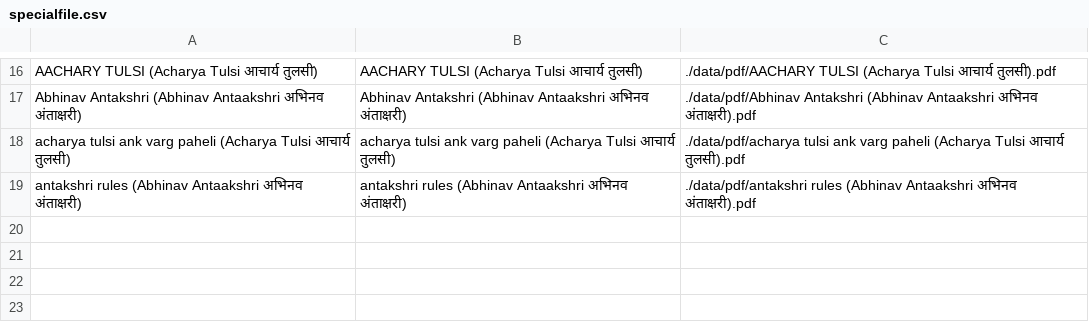
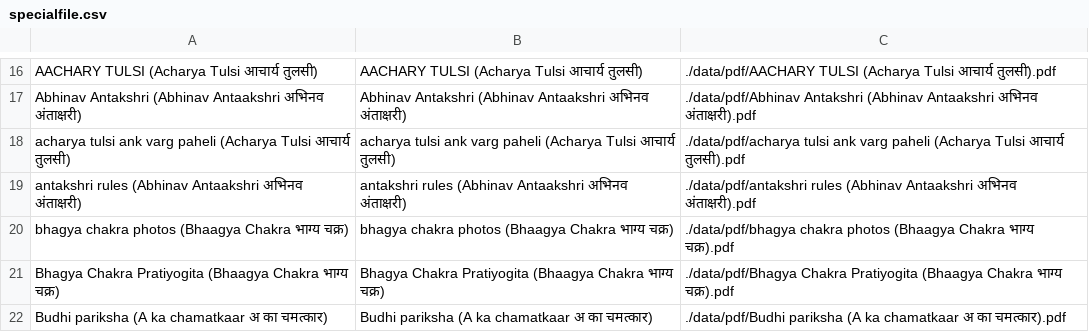
Before and after one commit to AdvookIn/munishri_bharatkumarji, a CSV file: data/specialfile.csv, drawn as a sheet; only a part is shown, gaps mark what is left out; the diff names each change by its address in the sheet, - before the commit and + after, or states it on an @@ line.

Commit message:
Update specialfile.csv

```diff
--- a/data/specialfile.csv
+++ b/data/specialfile.csv
+row 20: bhagya chakra photos (Bhaagya Chakra भाग्य चक्र) | bhagya chakra photos (Bhaagya Chakra भाग्य चक्र) | ./data/pdf/bhagya chakra photos (Bhaagya Chakra भाग्य चक्र).pdf
+row 21: Bhagya Chakra Pratiyogita (Bhaagya Chakra भाग्य चक्र) | Bhagya Chakra Pratiyogita (Bhaagya Chakra भाग्य चक्र) | ./data/pdf/Bhagya Chakra Pratiyogita (Bhaagya Chakra भाग्य चक्र).pdf
+row 22: Budhi pariksha (A ka chamatkaar अ का चमत्कार) | Budhi pariksha (A ka chamatkaar अ का चमत्कार) | ./data/pdf/Budhi pariksha (A ka chamatkaar अ का चमत्कार).pdf
```
